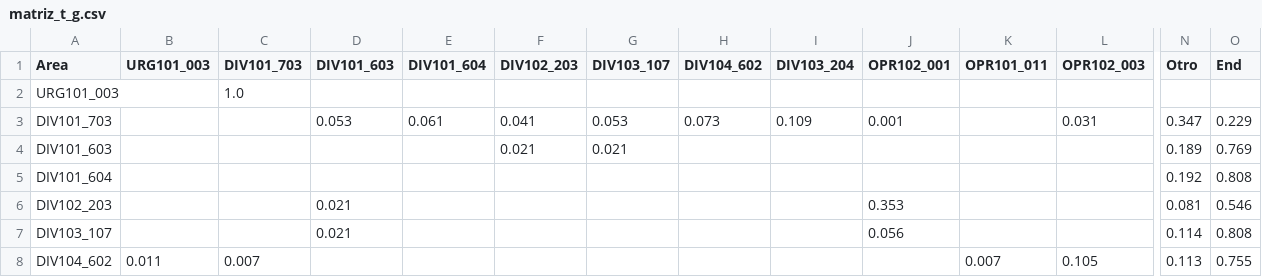
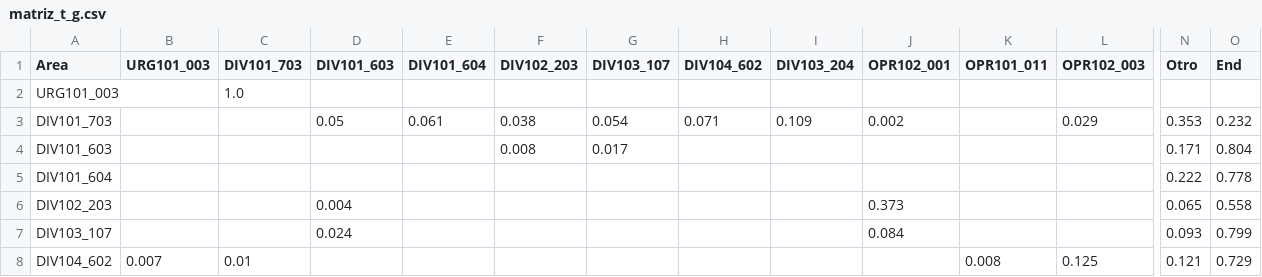
Before and after one commit to rmastudillo/capstone-2022, a CSV file: matriz_t_g.csv, drawn as a sheet; only a part is shown, gaps mark what is left out; the diff covers the shown part only; the diff names each change by its address in the sheet, - before the commit and + after, or states it on an @@ line.

```diff
--- a/matriz_t_g.csv
+++ b/matriz_t_g.csv
-D3 (DIV101_603): 0.053
+D3 (DIV101_603): 0.05
-F3 (DIV102_203): 0.041
+F3 (DIV102_203): 0.038
-G3 (DIV103_107): 0.053
+G3 (DIV103_107): 0.054
-H3 (DIV104_602): 0.073
+H3 (DIV104_602): 0.071
-J3 (OPR102_001): 0.001
+J3 (OPR102_001): 0.002
-L3 (OPR102_003): 0.031
+L3 (OPR102_003): 0.029
-N3 (Otro): 0.347
+N3 (Otro): 0.353
-O3 (End): 0.229
+O3 (End): 0.232
-F4 (DIV102_203): 0.021
+F4 (DIV102_203): 0.008
-G4 (DIV103_107): 0.021
+G4 (DIV103_107): 0.017
-N4 (Otro): 0.189
+N4 (Otro): 0.171
-O4 (End): 0.769
+O4 (End): 0.804
-N5 (Otro): 0.192
+N5 (Otro): 0.222
-O5 (End): 0.808
+O5 (End): 0.778
-D6 (DIV101_603): 0.021
+D6 (DIV101_603): 0.004
-J6 (OPR102_001): 0.353
+J6 (OPR102_001): 0.373
-N6 (Otro): 0.081
+N6 (Otro): 0.065
-O6 (End): 0.546
+O6 (End): 0.558
-D7 (DIV101_603): 0.021
+D7 (DIV101_603): 0.024
-J7 (OPR102_001): 0.056
+J7 (OPR102_001): 0.084
-N7 (Otro): 0.114
+N7 (Otro): 0.093
-O7 (End): 0.808
+O7 (End): 0.799
-B8 (URG101_003): 0.011
+B8 (URG101_003): 0.007
-C8 (DIV101_703): 0.007
+C8 (DIV101_703): 0.01
-K8 (OPR101_011): 0.007
+K8 (OPR101_011): 0.008
-L8 (OPR102_003): 0.105
+L8 (OPR102_003): 0.125
-N8 (Otro): 0.113
+N8 (Otro): 0.121
-O8 (End): 0.755
+O8 (End): 0.729
```
Also changed, not shown: 28 edited cells elsewhere in this file, 1 other file.
